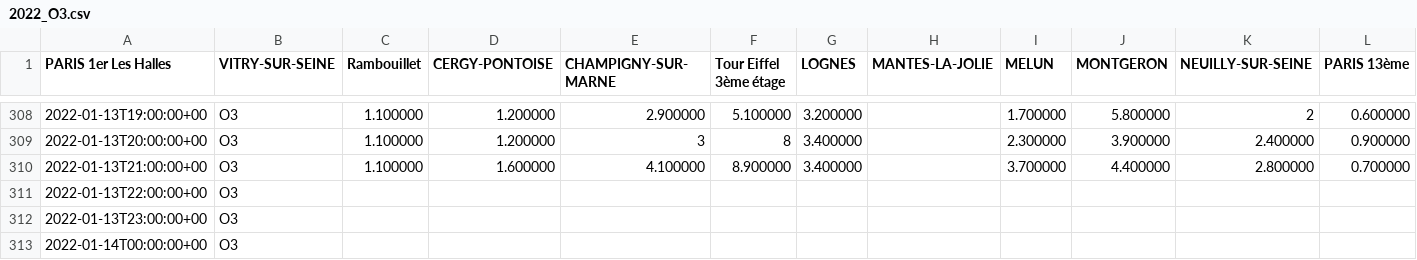
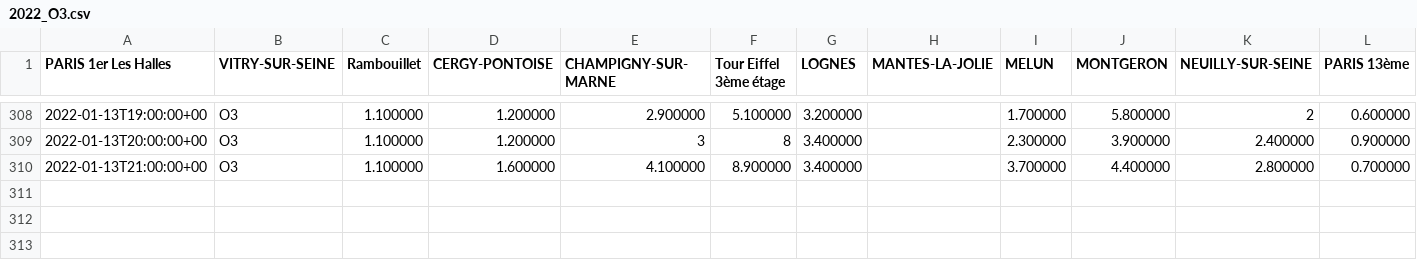
Before and after one commit to GSabelette/IoTApplicationProjet, a CSV file: data/source/airparif/dataset/air-quality/version/2022-Jan-13/2022_O3.csv, drawn as a sheet; only a part is shown, gaps mark what is left out; rows hold the shown columns only; the diff names each change by its address in the sheet, - before the commit and + after, or states it on an @@ line.

Commit message:
parser ok split remove empty string in the end of list be careful

```diff
--- a/data/source/airparif/dataset/air-quality/version/2022-Jan-13/2022_O3.csv
+++ b/data/source/airparif/dataset/air-quality/version/2022-Jan-13/2022_O3.csv
-row 311: 2022-01-13T22:00:00+00 | O3
-row 312: 2022-01-13T23:00:00+00 | O3
-row 313: 2022-01-14T00:00:00+00 | O3
```
Also changed, not shown: data/source/airparif/dataset/air-quality/version/2022-Jan-13/2022_NOX.csv, data/source/airparif/dataset/air-quality/version/2022-Jan-13/2022_PM25.csv, 4 other files.
